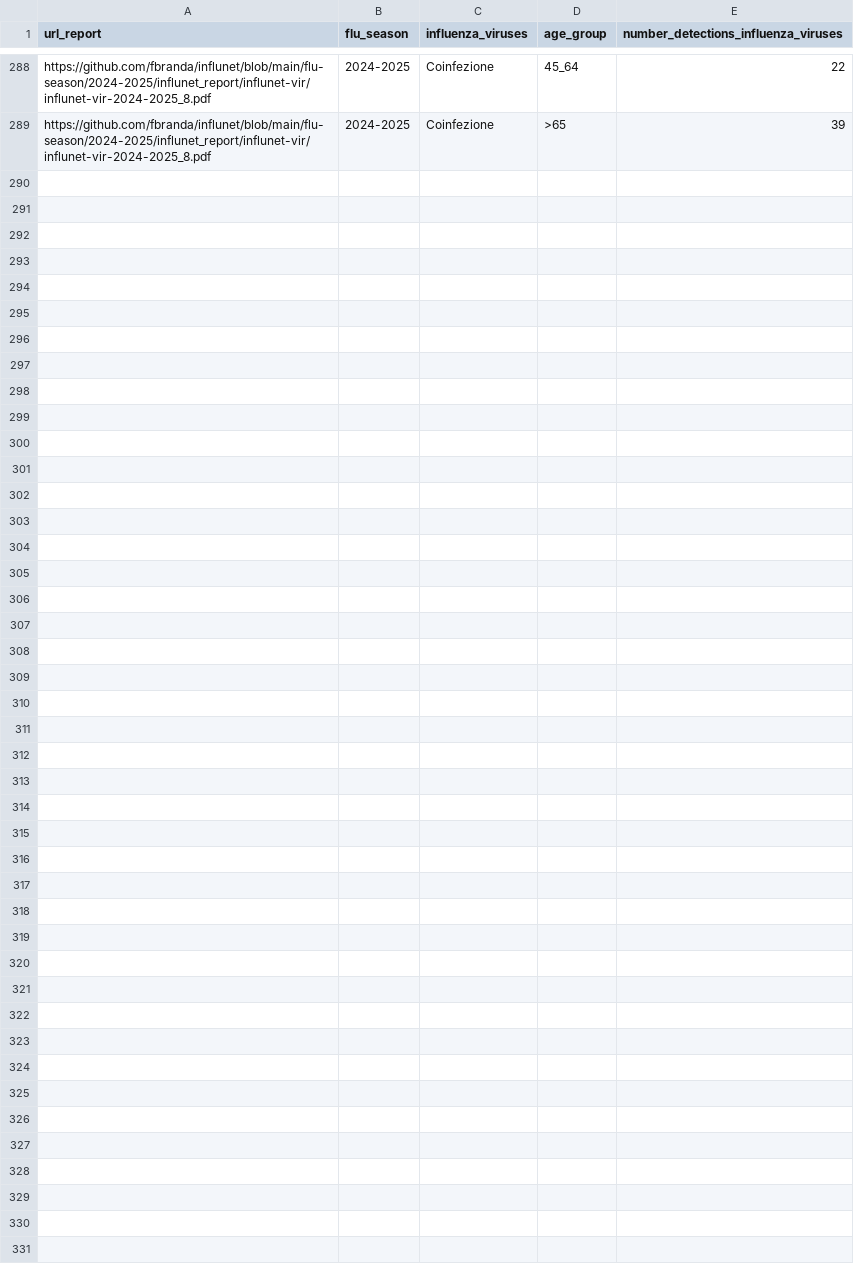
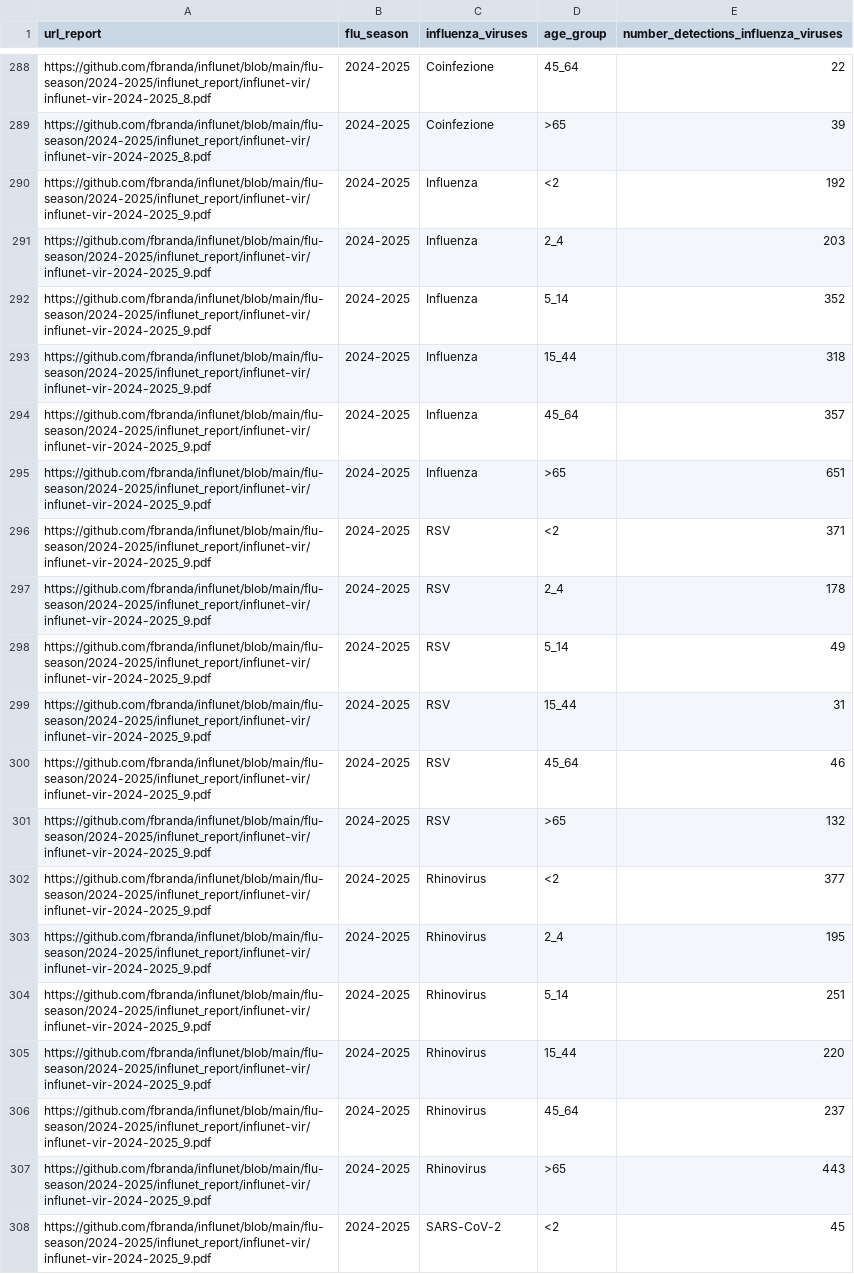
Before and after one commit to fbranda/influnet, a CSV file: flu-season/2024-2025/virological_data/national_typing_subtyping_influenza_viruses_by_age.csv, drawn as a sheet; only a part is shown, gaps mark what is left out; the diff covers the shown part only.

```diff
--- a/flu-season/2024-2025/virological_data/national_typing_subtyping_influenza_viruses_by_age.csv
+++ b/flu-season/2024-2025/virological_data/national_typing_subtyping_influenza_viruses_by_age.csv
@@ -289 +289,20 @@
 "https://github.com/fbranda/influnet/blob/main/flu-season/2024-2025/influnet_report/influnet-vir/influnet-vir-2024-2025_8.pdf","2024-2025","Coinfezione",">65",39
+"https://github.com/fbranda/influnet/blob/main/flu-season/2024-2025/influnet_report/influnet-vir/influnet-vir-2024-2025_9.pdf","2024-2025","Influenza","<2",192
+"https://github.com/fbranda/influnet/blob/main/flu-season/2024-2025/influnet_report/influnet-vir/influnet-vir-2024-2025_9.pdf","2024-2025","Influenza","2_4",203
+"https://github.com/fbranda/influnet/blob/main/flu-season/2024-2025/influnet_report/influnet-vir/influnet-vir-2024-2025_9.pdf","2024-2025","Influenza","5_14",352
+"https://github.com/fbranda/influnet/blob/main/flu-season/2024-2025/influnet_report/influnet-vir/influnet-vir-2024-2025_9.pdf","2024-2025","Influenza","15_44",318
+"https://github.com/fbranda/influnet/blob/main/flu-season/2024-2025/influnet_report/influnet-vir/influnet-vir-2024-2025_9.pdf","2024-2025","Influenza","45_64",357
+"https://github.com/fbranda/influnet/blob/main/flu-season/2024-2025/influnet_report/influnet-vir/influnet-vir-2024-2025_9.pdf","2024-2025","Influenza",">65",651
+"https://github.com/fbranda/influnet/blob/main/flu-season/2024-2025/influnet_report/influnet-vir/influnet-vir-2024-2025_9.pdf","2024-2025","RSV","<2",371
+"https://github.com/fbranda/influnet/blob/main/flu-season/2024-2025/influnet_report/influnet-vir/influnet-vir-2024-2025_9.pdf","2024-2025","RSV","2_4",178
+"https://github.com/fbranda/influnet/blob/main/flu-season/2024-2025/influnet_report/influnet-vir/influnet-vir-2024-2025_9.pdf","2024-2025","RSV","5_14",49
+"https://github.com/fbranda/influnet/blob/main/flu-season/2024-2025/influnet_report/influnet-vir/influnet-vir-2024-2025_9.pdf","2024-2025","RSV","15_44",31
+"https://github.com/fbranda/influnet/blob/main/flu-season/2024-2025/influnet_report/influnet-vir/influnet-vir-2024-2025_9.pdf","2024-2025","RSV","45_64",46
+"https://github.com/fbranda/influnet/blob/main/flu-season/2024-2025/influnet_report/influnet-vir/influnet-vir-2024-2025_9.pdf","2024-2025","RSV",">65",132
+"https://github.com/fbranda/influnet/blob/main/flu-season/2024-2025/influnet_report/influnet-vir/influnet-vir-2024-2025_9.pdf","2024-2025","Rhinovirus","<2",377
+"https://github.com/fbranda/influnet/blob/main/flu-season/2024-2025/influnet_report/influnet-vir/influnet-vir-2024-2025_9.pdf","2024-2025","Rhinovirus","2_4",195
+"https://github.com/fbranda/influnet/blob/main/flu-season/2024-2025/influnet_report/influnet-vir/influnet-vir-2024-2025_9.pdf","2024-2025","Rhinovirus","5_14",251
+"https://github.com/fbranda/influnet/blob/main/flu-season/2024-2025/influnet_report/influnet-vir/influnet-vir-2024-2025_9.pdf","2024-2025","Rhinovirus","15_44",220
+"https://github.com/fbranda/influnet/blob/main/flu-season/2024-2025/influnet_report/influnet-vir/influnet-vir-2024-2025_9.pdf","2024-2025","Rhinovirus","45_64",237
+"https://github.com/fbranda/influnet/blob/main/flu-season/2024-2025/influnet_report/influnet-vir/influnet-vir-2024-2025_9.pdf","2024-2025","Rhinovirus",">65",443
+"https://github.com/fbranda/influnet/blob/main/flu-season/2024-2025/influnet_report/influnet-vir/influnet-vir-2024-2025_9.pdf","2024-2025","SARS-CoV-2","<2",45
```
Also changed, not shown: 17 added rows elsewhere in this file, flu-season/2024-2025/virological_data/national_typing_subtyping_influenza_viruses.csv.
